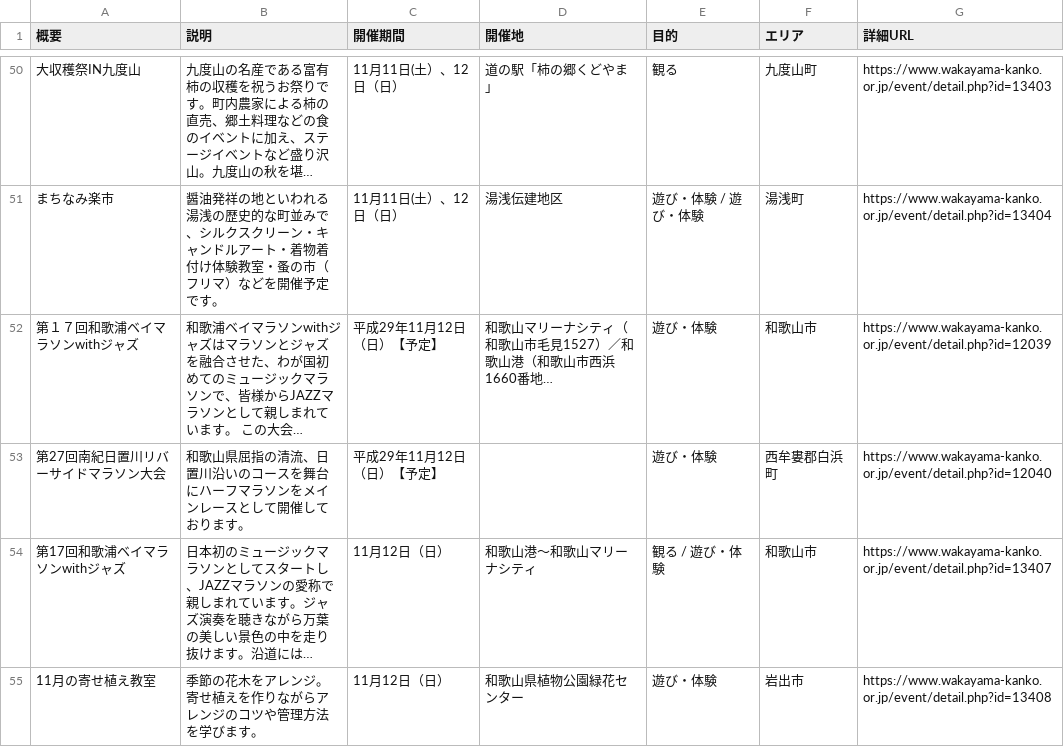
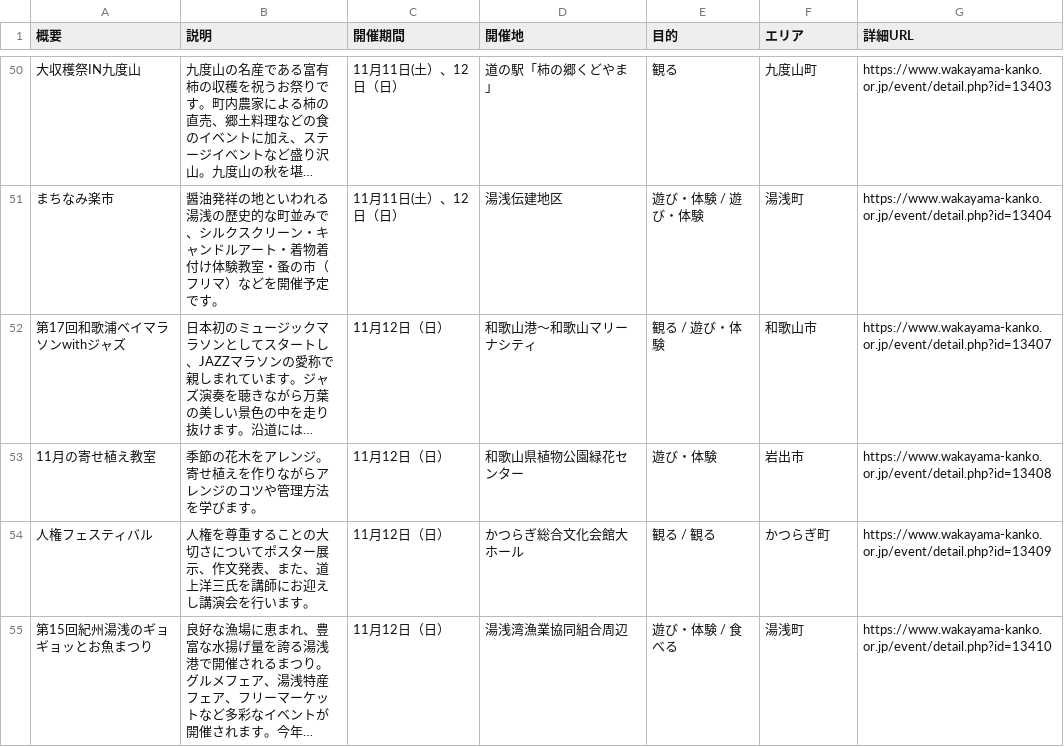
Before and after one commit to wakayama-pref-org/Tourism_information_event, a CSV file: csv/tourism_information_event.csv, drawn as a sheet; only a part is shown, gaps mark what is left out; the shorter side is filled out with more unchanged rows; long unchanged cells end in …; the diff names each change by its address in the sheet, - before the commit and + after, or states it on an @@ line.

```diff
--- a/csv/tourism_information_event.csv
+++ b/csv/tourism_information_event.csv
-row 52: 第１７回和歌浦ベイマラソンwithジャズ | 和歌浦ベイマラソンwithジャズはマラソンとジャズを融合させた、わが国初めてのミュージックマラソンで、皆様からJAZZマラソンとして親しまれています。 この大会… | 平成29年11月12日（日）【予定】 | 和歌山マリーナシティ（和歌山市毛見1527）／和歌山港（和歌山市西浜1660番地… | 遊び・体験 | 和歌山市 | https://www.wakayama-kanko.or.jp/event/detail.php?id=12039
-row 53: 第27回南紀日置川リバーサイドマラソン大会 | 和歌山県屈指の清流、日置川沿いのコースを舞台にハーフマラソンをメインレースとして開催しております。 | 平成29年11月12日（日）【予定】 |  | 遊び・体験 | 西牟婁郡白浜町 | https://www.wakayama-kanko.or.jp/event/detail.php?id=12040
```
Also changed, not shown: 1 other file.
